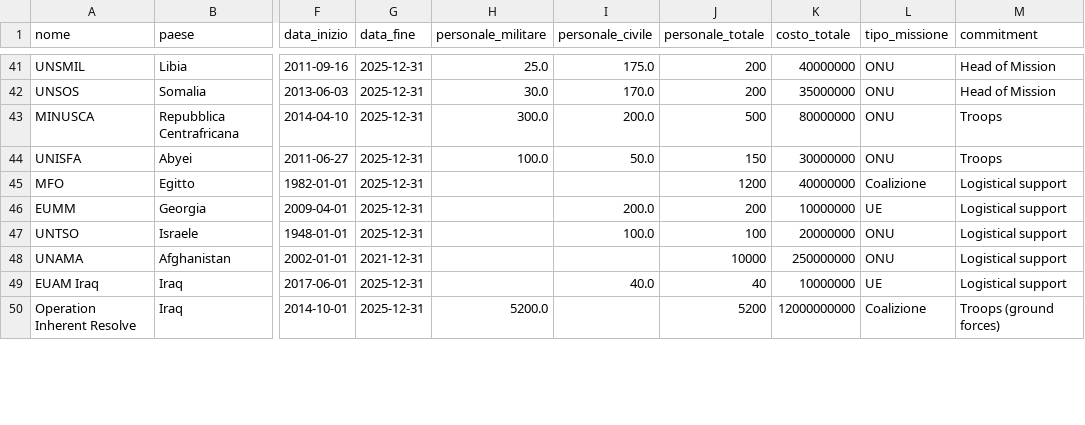
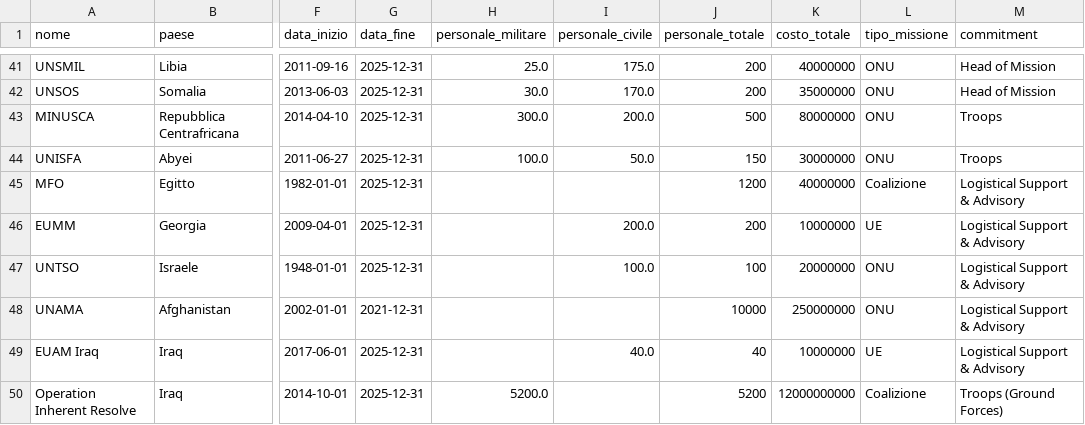
Before and after one commit to CosimoMelella92/MIDA-Missioni-Internazionali-e-Dati-Analitici, a CSV file: data/processed/missioni_complete.csv, drawn as a sheet; only a part is shown, gaps mark what is left out; the diff covers the shown part only; the diff names each change by its address in the sheet, - before the commit and + after, or states it on an @@ line.

```diff
--- a/data/processed/missioni_complete.csv
+++ b/data/processed/missioni_complete.csv
-M45:M49 (commitment): Logistical support
+M45:M49 (commitment): Logistical Support & Advisory
-M50 (commitment): Troops (ground forces)
+M50 (commitment): Troops (Ground Forces)
```
Also changed, not shown: 4 added rows and 8 edited cells elsewhere in this file, 4 other files.
